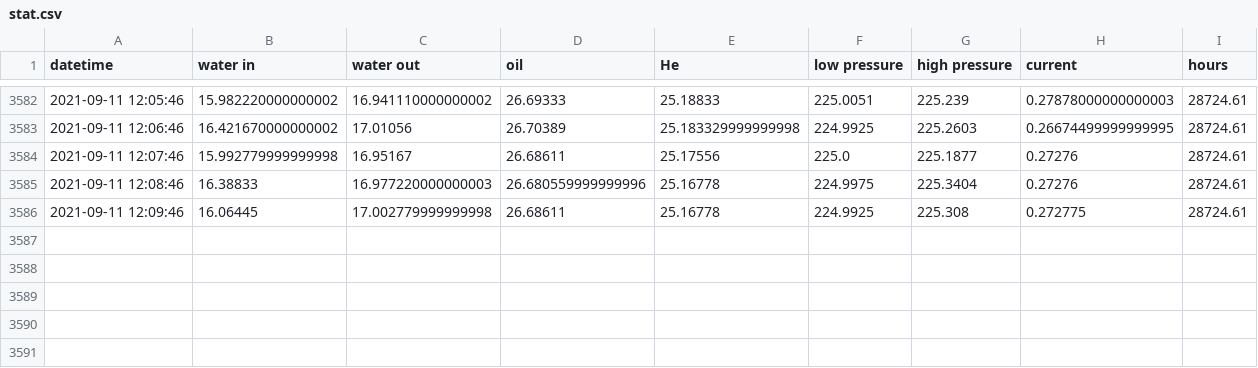
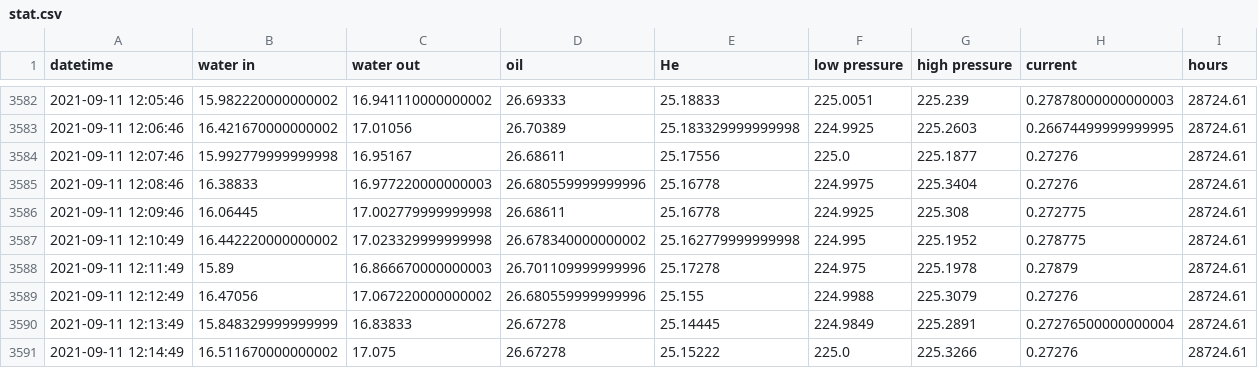
Before and after one commit to SciGEsN/SRC076, a CSV file: data/stat.csv, drawn as a sheet; only a part is shown, gaps mark what is left out; the diff names each change by its address in the sheet, - before the commit and + after, or states it on an @@ line.

```diff
--- a/data/stat.csv
+++ b/data/stat.csv
+row 3587: 2021-09-11 12:10:49 | 16.442220000000002 | 17.023329999999998 | 26.678340000000002 | 25.162779999999998 | 224.995 | 225.1952 | 0.278775 | 28724.61
+row 3588: 2021-09-11 12:11:49 | 15.89 | 16.866670000000003 | 26.701109999999996 | 25.17278 | 224.975 | 225.1978 | 0.27879 | 28724.61
+row 3589: 2021-09-11 12:12:49 | 16.47056 | 17.067220000000002 | 26.680559999999996 | 25.155 | 224.9988 | 225.3079 | 0.27276 | 28724.61
+row 3590: 2021-09-11 12:13:49 | 15.848329999999999 | 16.83833 | 26.67278 | 25.14445 | 224.9849 | 225.2891 | 0.27276500000000004 | 28724.61
+row 3591: 2021-09-11 12:14:49 | 16.511670000000002 | 17.075 | 26.67278 | 25.15222 | 225.0 | 225.3266 | 0.27276 | 28724.61
```
Also changed, not shown: data/P.csv, data/T6.csv, 5 other files.
